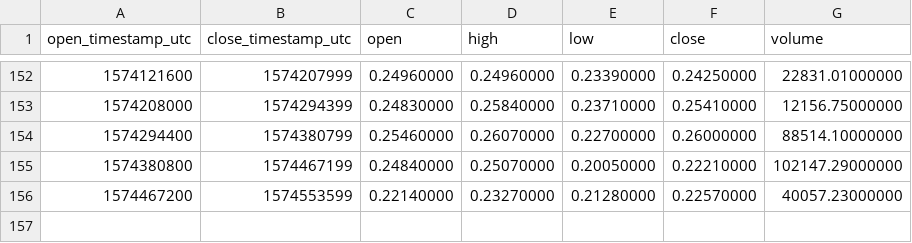
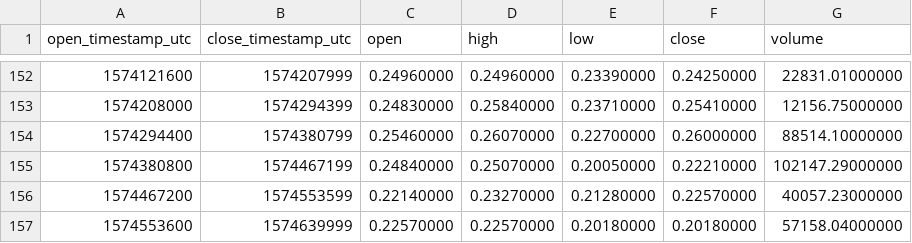
Before and after one commit to cryptobigbro/binance-ALGOUSDC, a CSV file: binance-ALGOUSDC-1d.csv, drawn as a sheet; only a part is shown, gaps mark what is left out; the diff names each change by its address in the sheet, - before the commit and + after, or states it on an @@ line.

```diff
--- a/binance-ALGOUSDC-1d.csv
+++ b/binance-ALGOUSDC-1d.csv
+row 157: 1574553600 | 1574639999 | 0.22570000 | 0.22570000 | 0.20180000 | 0.20180000 | 57158.04000000
```
Also changed, not shown: binance-ALGOUSDC-1h.csv.
